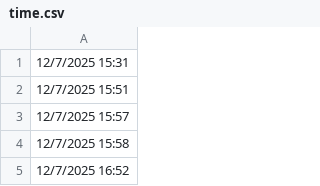
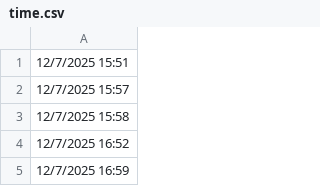
Before and after one commit to lethanhtannhat/nguyenhoangmy10122025, a CSV file: time.csv, drawn as a sheet; only a part is shown; the shorter side is filled out with more unchanged rows; the diff names each change by its address in the sheet, - before the commit and + after, or states it on an @@ line.

```diff
--- a/time.csv
+++ b/time.csv
-row 1: 12/7/2025 15:31
```
Also changed, not shown: 1 other file.
